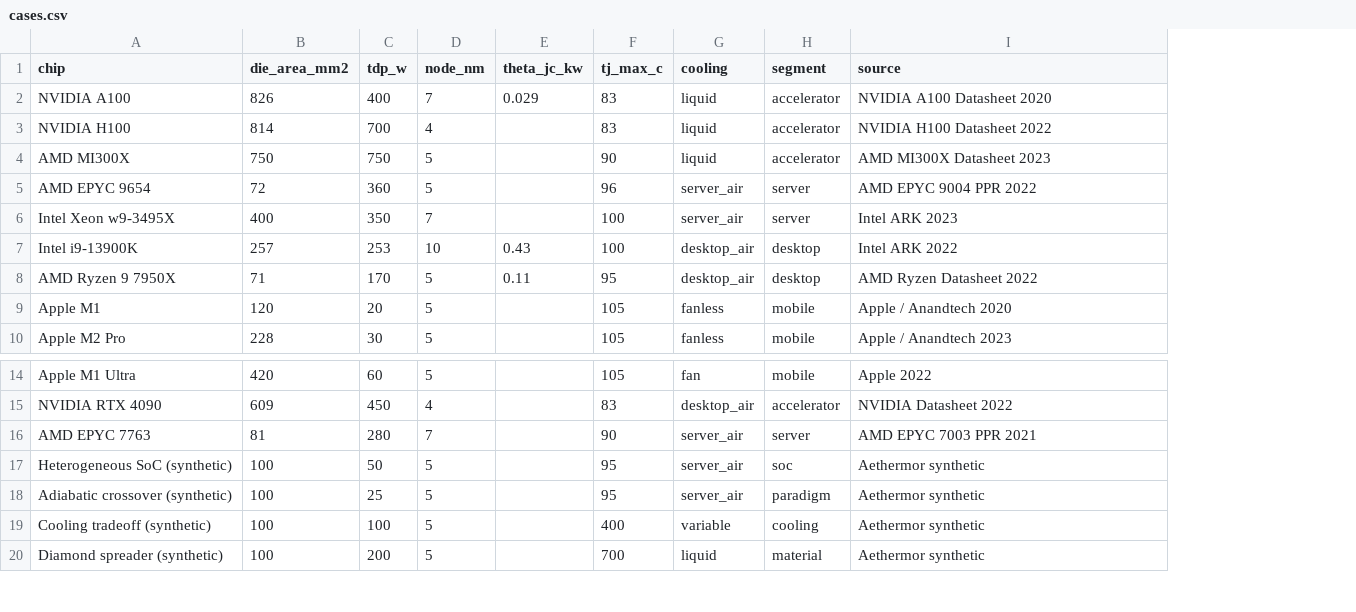
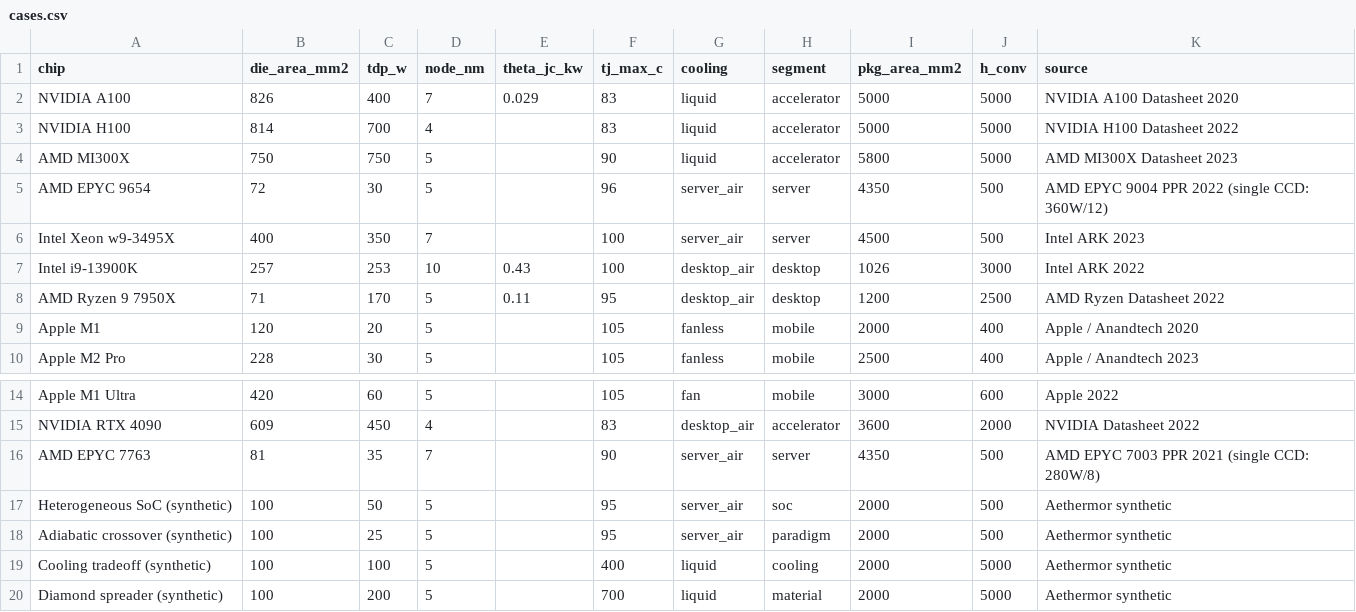
Before and after one commit to Yoder23/aethermor, a CSV file: benchmarks/production_suite/cases.csv, drawn as a sheet; only a part is shown, gaps mark what is left out; addresses are those after the commit; the diff names each change by its address in the sheet, - before the commit and + after, or states it on an @@ line.

```diff
--- a/benchmarks/production_suite/cases.csv
+++ b/benchmarks/production_suite/cases.csv
+column I (pkg_area_mm2), rows 2-10: 5000 | 5000 | 5800 | 4350 | 4500 | 1026 | 1200 | 2000 | 2500; rows 14-20: 3000 | 3600 | 4350 | 2000 | 2000 | 2000 | 2000
+column J (h_conv), rows 2-10: 5000 | 5000 | 5000 | 500 | 500 | 3000 | 2500 | 400 | 400; rows 14-20: 600 | 2000 | 500 | 500 | 500 | 5000 | 5000
-C5 (tdp_w): 360
+C5 (tdp_w): 30
-K5 (source): AMD EPYC 9004 PPR 2022
+K5 (source): AMD EPYC 9004 PPR 2022 (single CCD: 360W/12)
-C16 (tdp_w): 280
+C16 (tdp_w): 35
-K16 (source): AMD EPYC 7003 PPR 2021
+K16 (source): AMD EPYC 7003 PPR 2021 (single CCD: 280W/8)
-G19 (cooling): variable
+G19 (cooling): liquid
```
Also changed, not shown: 5 other files.
